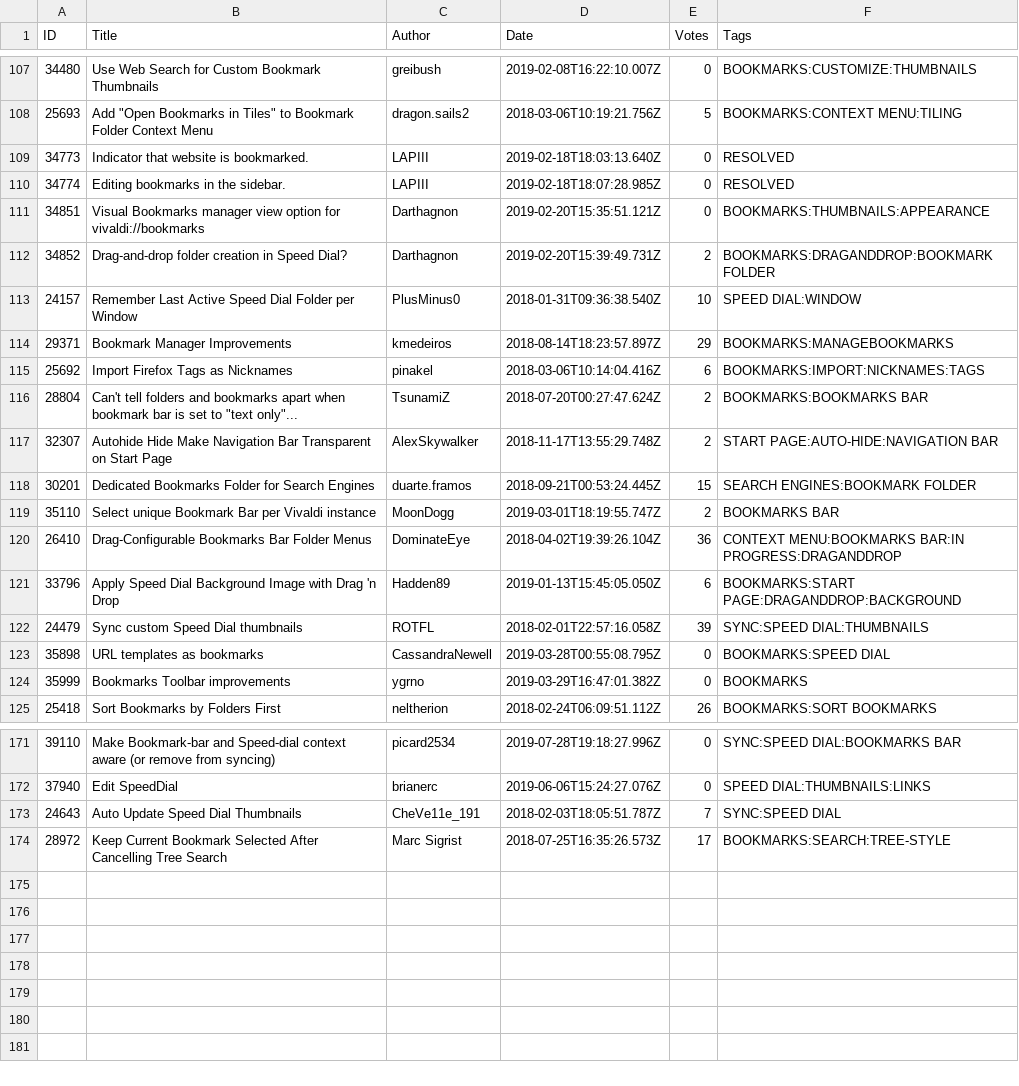
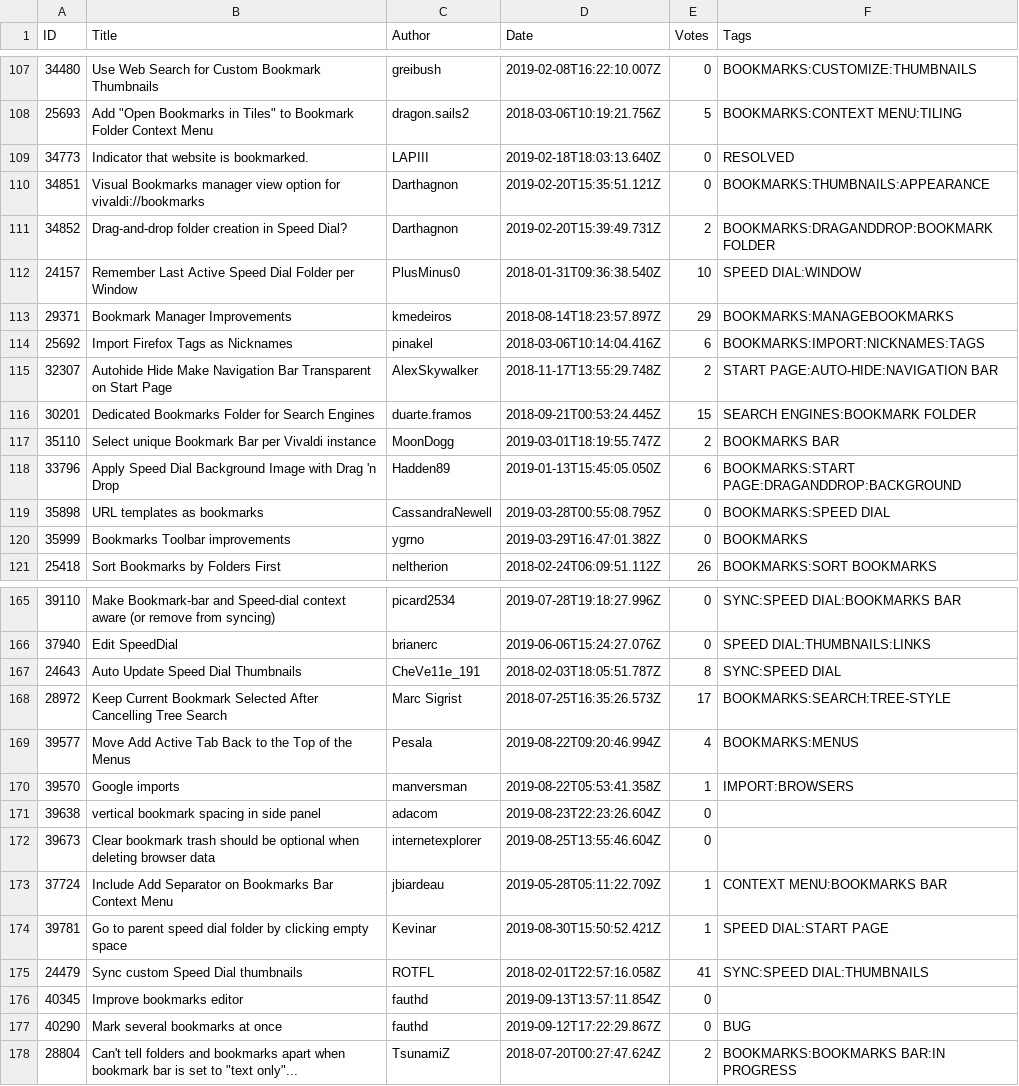
Before and after one commit to LonMcGregor/VivaldiFeatureRequests, a CSV file: category_128_bookmarks.csv, drawn as a sheet; only a part is shown, gaps mark what is left out; the diff covers the shown part only.

```diff
--- a/category_128_bookmarks.csv
+++ b/category_128_bookmarks.csv
@@ -109,3 +109,2 @@ ID,Title,Author,Date,Votes,Tags
 34773,Indicator that website is bookmarked.,LAPIII,2019-02-18T18:03:13.640Z,0,RESOLVED
-34774,Editing bookmarks in the sidebar.,LAPIII,2019-02-18T18:07:28.985Z,0,RESOLVED
 34851,Visual Bookmarks manager view option for vivaldi://bookmarks,Darthagnon,2019-02-20T15:35:51.121Z,0,BOOKMARKS:THUMBNAILS:APPEARANCE
@@ -115,3 +114,2 @@ ID,Title,Author,Date,Votes,Tags
 25692,Import Firefox Tags as Nicknames,pinakel,2018-03-06T10:14:04.416Z,6,BOOKMARKS:IMPORT:NICKNAMES:TAGS
-28804,Can't tell folders and bookmarks apart when bookmark bar is set to "text only"...,TsunamiZ,2018-07-20T00:27:47.624Z,2,BOOKMARKS:BOOKMARKS BAR
 32307,Autohide  Hide  Make Navigation Bar Transparent on Start Page,AlexSkywalker,2018-11-17T13:55:29.748Z,2,START PAGE:AUTO-HIDE:NAVIGATION BAR
@@ -119,5 +117,3 @@ ID,Title,Author,Date,Votes,Tags
 35110,Select unique Bookmark Bar per Vivaldi instance,MoonDogg,2019-03-01T18:19:55.747Z,2,BOOKMARKS BAR
-26410,Drag-Configurable Bookmarks Bar Folder Menus,DominateEye,2018-04-02T19:39:26.104Z,36,CONTEXT MENU:BOOKMARKS BAR:IN PROGRESS:DRAGANDDROP
 33796,Apply Speed Dial Background Image with Drag 'n Drop,Hadden89,2019-01-13T15:45:05.050Z,6,BOOKMARKS:START PAGE:DRAGANDDROP:BACKGROUND
-24479,Sync custom Speed Dial thumbnails,ROTFL,2018-02-01T22:57:16.058Z,39,SYNC:SPEED DIAL:THUMBNAILS
 35898,URL templates as bookmarks,CassandraNewell,2019-03-28T00:55:08.795Z,0,BOOKMARKS:SPEED DIAL
@@ -172,3 +166,13 @@ ID,Title,Author,Date,Votes,Tags
 37940,Edit SpeedDial,brianerc,2019-06-06T15:24:27.076Z,0,SPEED DIAL:THUMBNAILS:LINKS
-24643,Auto Update Speed Dial Thumbnails,CheVe11e_191,2018-02-03T18:05:51.787Z,7,SYNC:SPEED DIAL
+24643,Auto Update Speed Dial Thumbnails,CheVe11e_191,2018-02-03T18:05:51.787Z,8,SYNC:SPEED DIAL
 28972,Keep Current Bookmark Selected After Cancelling Tree Search,Marc Sigrist,2018-07-25T16:35:26.573Z,17,BOOKMARKS:SEARCH:TREE-STYLE
+39577,Move Add Active Tab Back to the Top of the Menus,Pesala,2019-08-22T09:20:46.994Z,4,BOOKMARKS:MENUS
+39570,Google imports,manversman,2019-08-22T05:53:41.358Z,1,IMPORT:BROWSERS
+39638,vertical bookmark spacing in side panel,adacom,2019-08-23T22:23:26.604Z,0,
+39673,Clear bookmark trash should be optional when deleting browser data,internetexplorer,2019-08-25T13:55:46.604Z,0,
+37724,Include Add Separator on Bookmarks Bar Context Menu,jbiardeau,2019-05-28T05:11:22.709Z,1,CONTEXT MENU:BOOKMARKS BAR
+39781,Go to parent speed dial folder by clicking empty space,Kevinar,2019-08-30T15:50:52.421Z,1,SPEED DIAL:START PAGE
+24479,Sync custom Speed Dial thumbnails,ROTFL,2018-02-01T22:57:16.058Z,41,SYNC:SPEED DIAL:THUMBNAILS
+40345,Improve bookmarks editor,fauthd,2019-09-13T13:57:11.854Z,0,
+40290,Mark several bookmarks at once,fauthd,2019-09-12T17:22:29.867Z,0,BUG
+28804,Can't tell folders and bookmarks apart when bookmark bar is set to "text only"...,TsunamiZ,2018-07-20T00:27:47.624Z,2,BOOKMARKS:BOOKMARKS BAR:IN PROGRESS
```
Also changed, not shown: 2 removed rows and 21 edited cells elsewhere in this file, category_113_desktop.csv, category_129_panels.csv, 10 other files.
